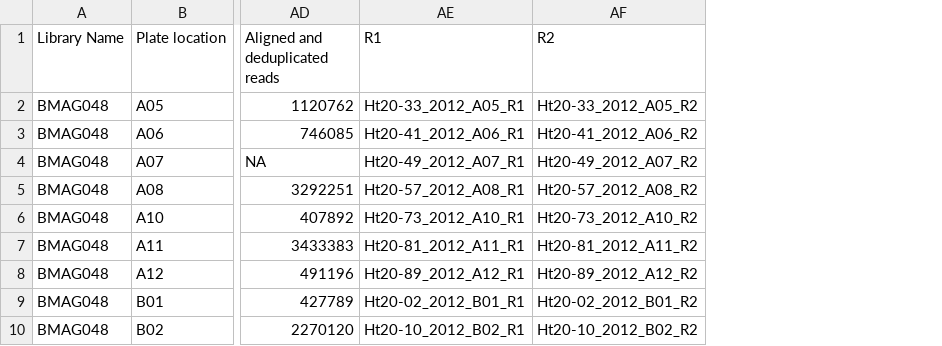
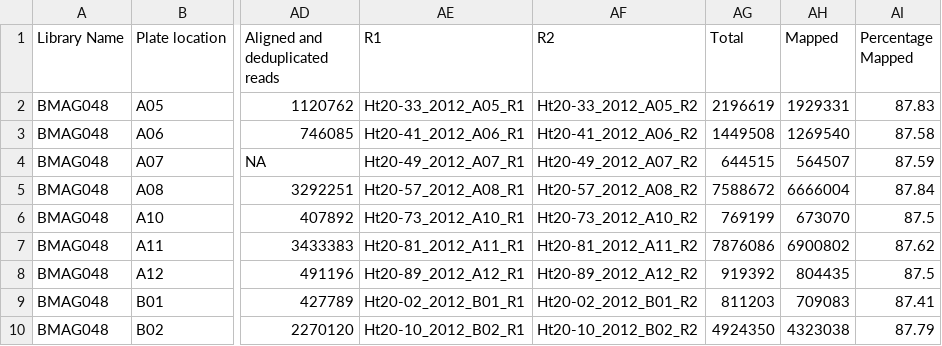
Before and after one commit to MacCampbell/delta-smelt, a CSV file: Supplemental/Supplemental Document S1.csv, drawn as a sheet; only a part is shown, gaps mark what is left out; the diff names each change by its address in the sheet, - before the commit and + after, or states it on an @@ line.

```diff
--- a/Supplemental/Supplemental Document S1.csv
+++ b/Supplemental/Supplemental Document S1.csv
+column AG (Total), rows 2-10: 2196619 | 1449508 | 644515 | 7588672 | 769199 | 7876086 | 919392 | 811203 | 4924350
+column AH (Mapped), rows 2-10: 1929331 | 1269540 | 564507 | 6666004 | 673070 | 6900802 | 804435 | 709083 | 4323038
+column AI (Percentage Mapped), rows 2-10: 87.83 | 87.58 | 87.59 | 87.84 | 87.5 | 87.62 | 87.5 | 87.41 | 87.79
```
Also changed, not shown: 4 other files.
